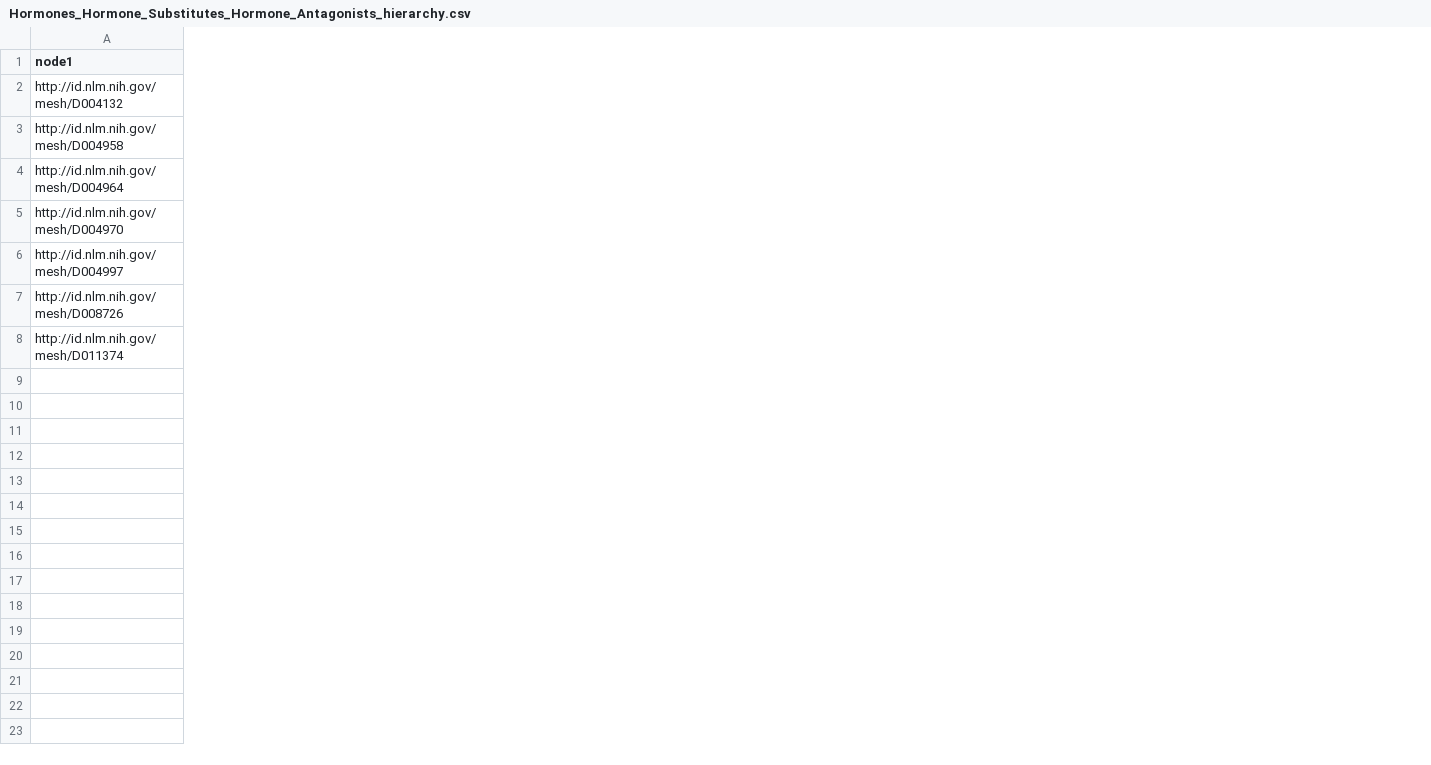
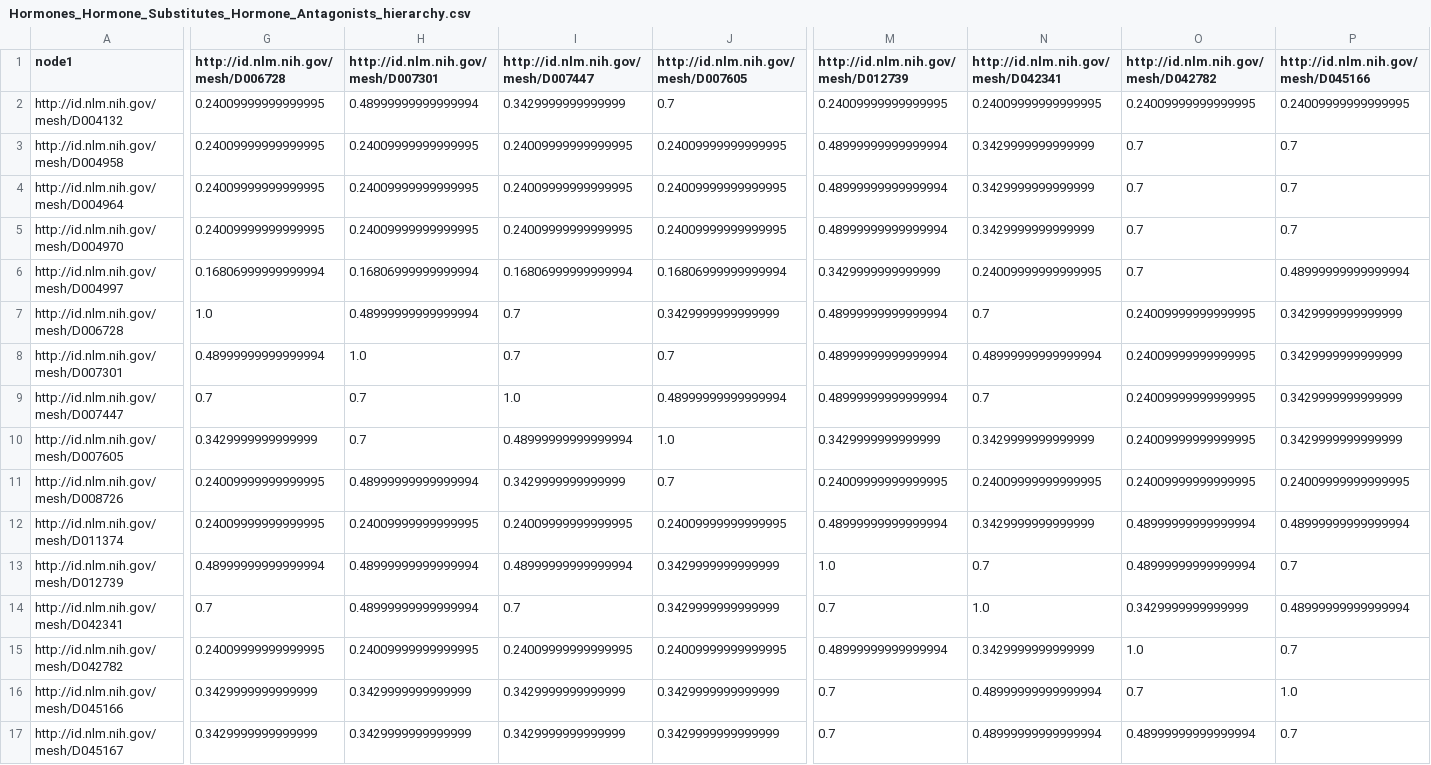
Before and after one commit to summayamumtaz/data, a CSV file: Hormones_Hormone_Substitutes_Hormone_Antagonists_hierarchy.csv, drawn as a sheet; only a part is shown, gaps mark what is left out; rows hold the shown columns only; the diff covers the shown part only; the diff names each change by its address in the sheet, - before the commit and + after, or states it on an @@ line.

```diff
--- a/Hormones_Hormone_Substitutes_Hormone_Antagonists_hierarchy.csv
+++ b/Hormones_Hormone_Substitutes_Hormone_Antagonists_hierarchy.csv
+column G, rows 1-6: http://id.nlm.nih.gov/mesh/D006728 | 0.24009999999999995 | 0.24009999999999995 | 0.24009999999999995 | 0.24009999999999995 | 0.16806999999999994; rows 11-12: 0.24009999999999995 | 0.24009999999999995
+column H, rows 1-6: http://id.nlm.nih.gov/mesh/D007301 | 0.48999999999999994 | 0.24009999999999995 | 0.24009999999999995 | 0.24009999999999995 | 0.16806999999999994; rows 11-12: 0.48999999999999994 | 0.24009999999999995
+column I, rows 1-6: http://id.nlm.nih.gov/mesh/D007447 | 0.3429999999999999 | 0.24009999999999995 | 0.24009999999999995 | 0.24009999999999995 | 0.16806999999999994; rows 11-12: 0.3429999999999999 | 0.24009999999999995
+column J, rows 1-6: http://id.nlm.nih.gov/mesh/D007605 | 0.7 | 0.24009999999999995 | 0.24009999999999995 | 0.24009999999999995 | 0.16806999999999994; rows 11-12: 0.7 | 0.24009999999999995
+column M, rows 1-6: http://id.nlm.nih.gov/mesh/D012739 | 0.24009999999999995 | 0.48999999999999994 | 0.48999999999999994 | 0.48999999999999994 | 0.3429999999999999; rows 11-12: 0.24009999999999995 | 0.48999999999999994
+column N, rows 1-6: http://id.nlm.nih.gov/mesh/D042341 | 0.24009999999999995 | 0.3429999999999999 | 0.3429999999999999 | 0.3429999999999999 | 0.24009999999999995; rows 11-12: 0.24009999999999995 | 0.3429999999999999
+column O, rows 1-6: http://id.nlm.nih.gov/mesh/D042782 | 0.24009999999999995 | 0.7 | 0.7 | 0.7 | 0.7; rows 11-12: 0.24009999999999995 | 0.48999999999999994
+column P, rows 1-6: http://id.nlm.nih.gov/mesh/D045166 | 0.24009999999999995 | 0.7 | 0.7 | 0.7 | 0.48999999999999994; rows 11-12: 0.24009999999999995 | 0.48999999999999994
+row 7: http://id.nlm.nih.gov/mesh/D006728 | 1.0 | 0.48999999999999994 | 0.7 | 0.3429999999999999 | 0.48999999999999994 | 0.7 | 0.24009999999999995 | 0.3429999999999999
+row 8: http://id.nlm.nih.gov/mesh/D007301 | 0.48999999999999994 | 1.0 | 0.7 | 0.7 | 0.48999999999999994 | 0.48999999999999994 | 0.24009999999999995 | 0.3429999999999999
+row 9: http://id.nlm.nih.gov/mesh/D007447 | 0.7 | 0.7 | 1.0 | 0.48999999999999994 | 0.48999999999999994 | 0.7 | 0.24009999999999995 | 0.3429999999999999
+row 10: http://id.nlm.nih.gov/mesh/D007605 | 0.3429999999999999 | 0.7 | 0.48999999999999994 | 1.0 | 0.3429999999999999 | 0.3429999999999999 | 0.24009999999999995 | 0.3429999999999999
+row 13: http://id.nlm.nih.gov/mesh/D012739 | 0.48999999999999994 | 0.48999999999999994 | 0.48999999999999994 | 0.3429999999999999 | 1.0 | 0.7 | 0.48999999999999994 | 0.7
+row 14: http://id.nlm.nih.gov/mesh/D042341 | 0.7 | 0.48999999999999994 | 0.7 | 0.3429999999999999 | 0.7 | 1.0 | 0.3429999999999999 | 0.48999999999999994
+row 15: http://id.nlm.nih.gov/mesh/D042782 | 0.24009999999999995 | 0.24009999999999995 | 0.24009999999999995 | 0.24009999999999995 | 0.48999999999999994 | 0.3429999999999999 | 1.0 | 0.7
+row 16: http://id.nlm.nih.gov/mesh/D045166 | 0.3429999999999999 | 0.3429999999999999 | 0.3429999999999999 | 0.3429999999999999 | 0.7 | 0.48999999999999994 | 0.7 | 1.0
+row 17: http://id.nlm.nih.gov/mesh/D045167 | 0.3429999999999999 | 0.3429999999999999 | 0.3429999999999999 | 0.3429999999999999 | 0.7 | 0.48999999999999994 | 0.48999999999999994 | 0.7
```
Also changed, not shown: 1 added column elsewhere in this file, Biological_Factors_hierarchy.csv, Carbohydrates_hierarchy.csv, 7 other files.
